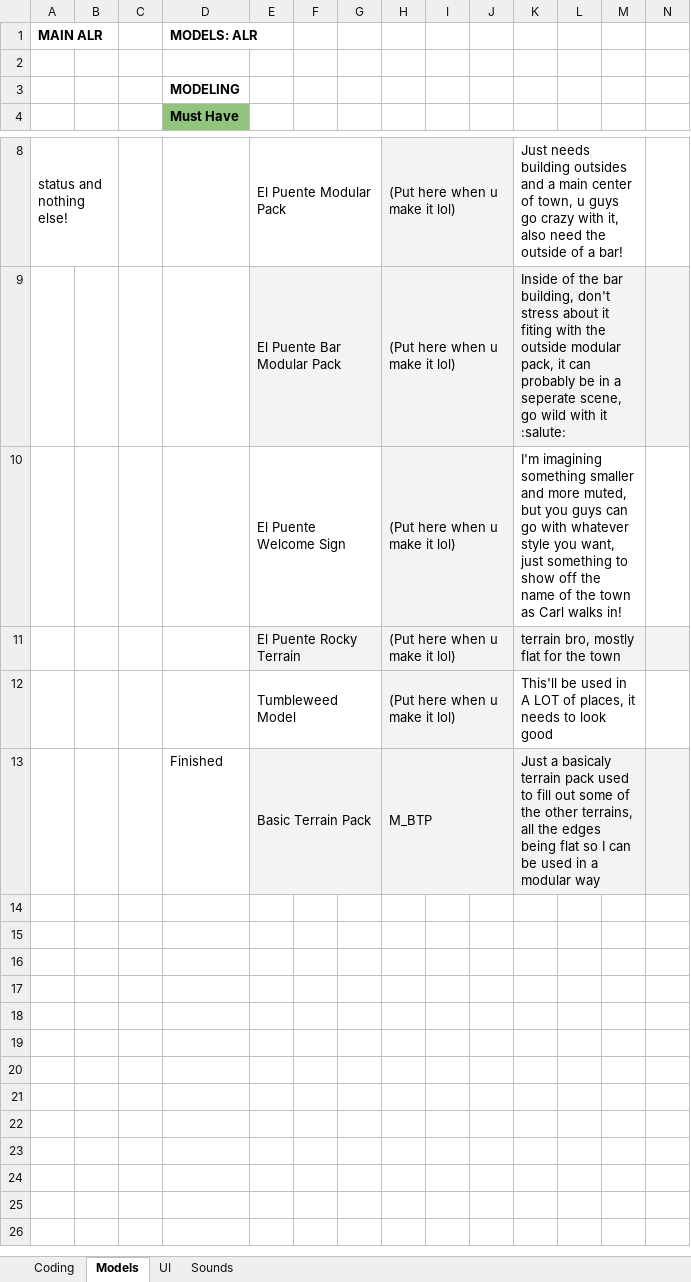
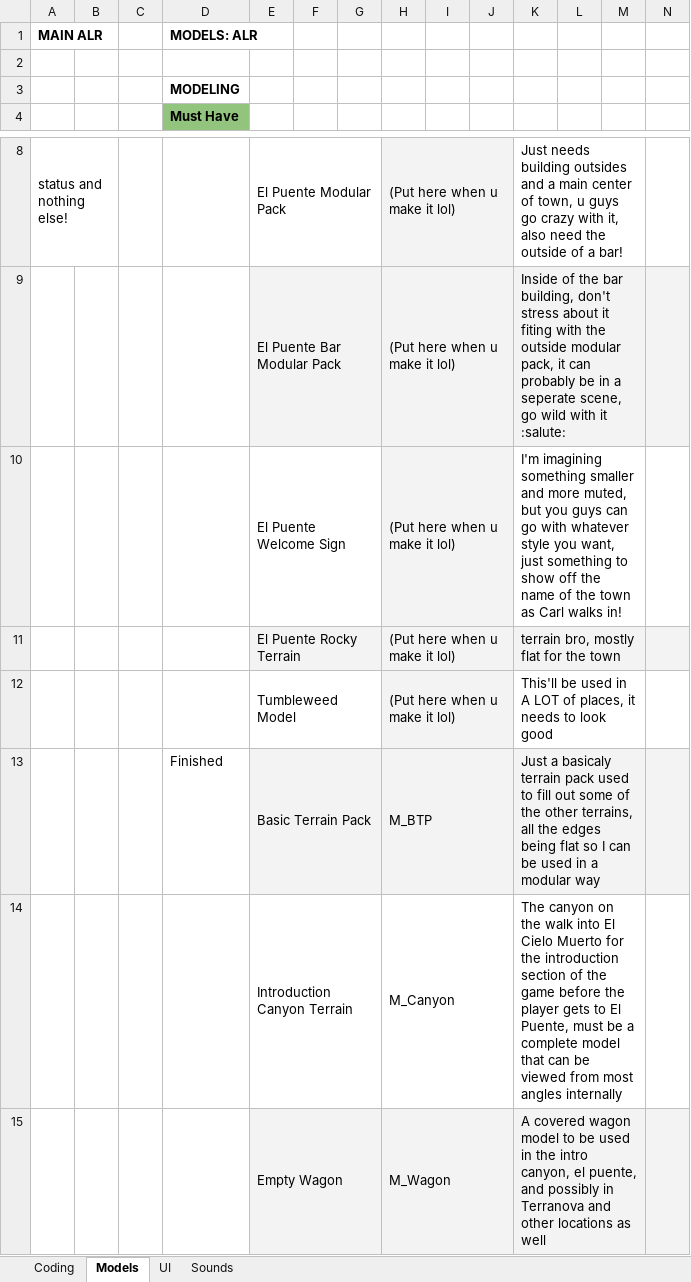
Before and after one commit to caitheai/Cost-of-Betrayal, an Excel workbook: To-Do/MainALR.xlsx, sheet Models, drawn as a sheet; only a part is shown, gaps mark what is left out; values as stored, in another font and other column widths than the file's, no borders; table styles not drawn; rows hold the shown columns only; the diff names each change by its address in the sheet, - before the commit and + after, or states it on an @@ line.

```diff
--- a/To-Do/MainALR.xlsx (sheet Models)
+++ b/To-Do/MainALR.xlsx (sheet Models)
+row 14:  |  |  |  | Introduction Canyon Terrain |  |  | M_Canyon |  |  | The canyon on the walk into El Cielo Muerto for the introduction section of the game before the player gets to El Puente, must be a complete model that can be viewed from most angles internally
+row 15:  |  |  |  | Empty Wagon |  |  | M_Wagon |  |  | A covered wagon model to be used in the intro canyon, el puente, and possibly in Terranova and other locations as well
```
Also changed, not shown: 5 other files.
